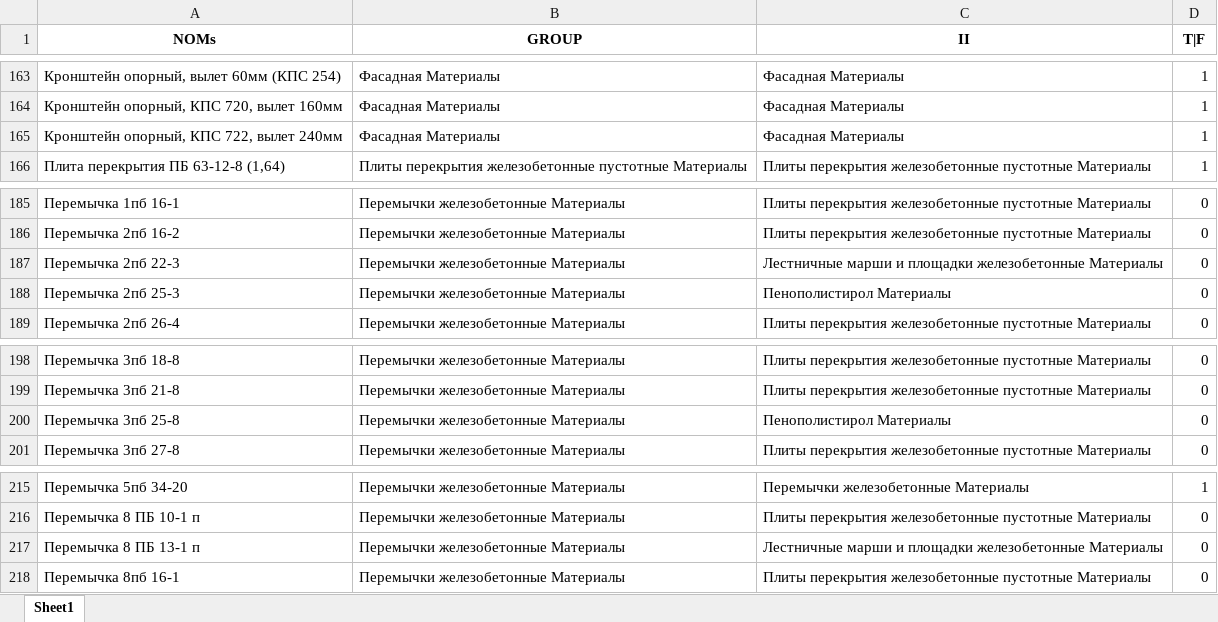
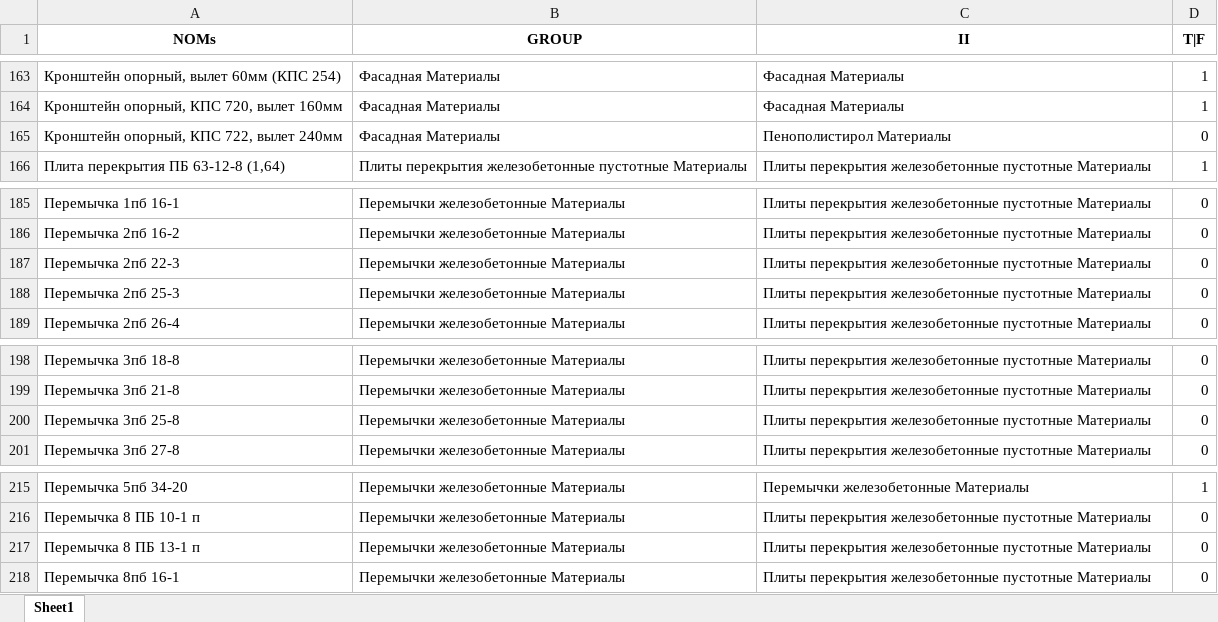
Before and after one commit to hub-datastep/demo-ml, an Excel workbook: output_test/model_unistroi_LogisticRegression2.xlsx, sheet Sheet1, drawn as a sheet; only a part is shown, gaps mark what is left out; values as stored, in another font and other column widths than the file's, no borders; the diff covers the shown part only; the diff names each change by its address in the sheet, - before the commit and + after, or states it on an @@ line.

```diff
--- a/output_test/model_unistroi_LogisticRegression2.xlsx (sheet Sheet1)
+++ b/output_test/model_unistroi_LogisticRegression2.xlsx (sheet Sheet1)
-C165 (II): Фасадная Материалы
+C165 (II): Пенополистирол Материалы
-D165 (T|F): 1
+D165 (T|F): 0
-C187 (II): Лестничные марши и площадки железобетонные Материалы
+C187 (II): Плиты перекрытия железобетонные пустотные Материалы
-C188 (II): Пенополистирол Материалы
+C188 (II): Плиты перекрытия железобетонные пустотные Материалы
-C200 (II): Пенополистирол Материалы
+C200 (II): Плиты перекрытия железобетонные пустотные Материалы
-C217 (II): Лестничные марши и площадки железобетонные Материалы
+C217 (II): Плиты перекрытия железобетонные пустотные Материалы
```
Also changed, not shown: 11 edited cells elsewhere in this sheet, output_test/Classifier_test-case_unistroi.xlsx, test-sets/Classifier_ unistroy UTDs test-cases (fix)_30.09.2024.xlsx, 21 other files.
